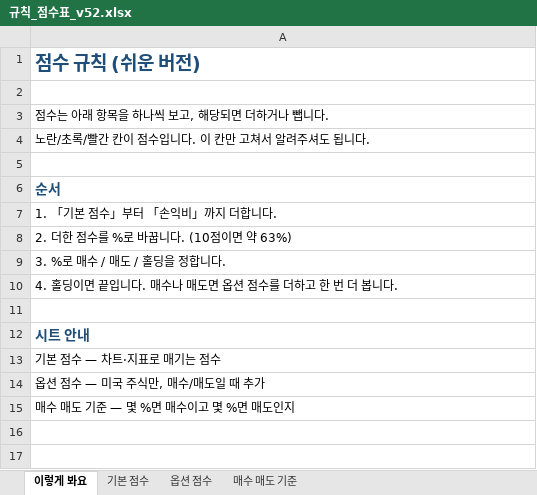
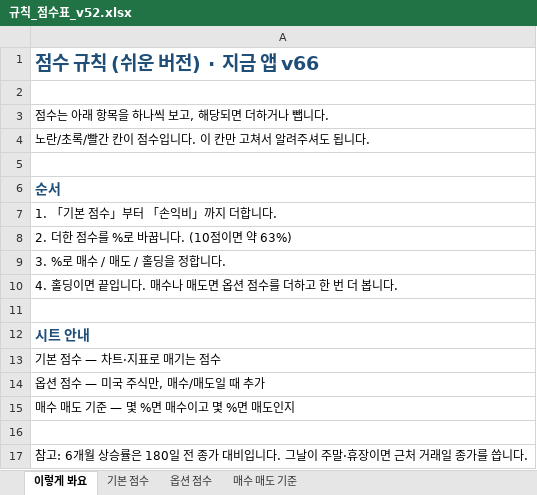
Before and after one commit to placideminent/trade-advisor, an Excel workbook: 규칙_점수표_v52.xlsx, sheet 이렇게 봐요, drawn as a sheet; values as stored, in another font and other column widths than the file's, no borders; the diff names each change by its address in the sheet, - before the commit and + after, or states it on an @@ line.

```diff
--- a/규칙_점수표_v52.xlsx (sheet 이렇게 봐요)
+++ b/규칙_점수표_v52.xlsx (sheet 이렇게 봐요)
-A1: 점수 규칙 (쉬운 버전)
+A1: 점수 규칙 (쉬운 버전) · 지금 앱 v66
+row 16: (empty)
+row 17: 참고: 6개월 상승률은 180일 전 종가 대비입니다. 그날이 주말·휴장이면 근처 거래일 종가를 씁니다.
```
Also changed, not shown: sheet 기본 점수, sheet 매수 매도 기준, 1 other file.
